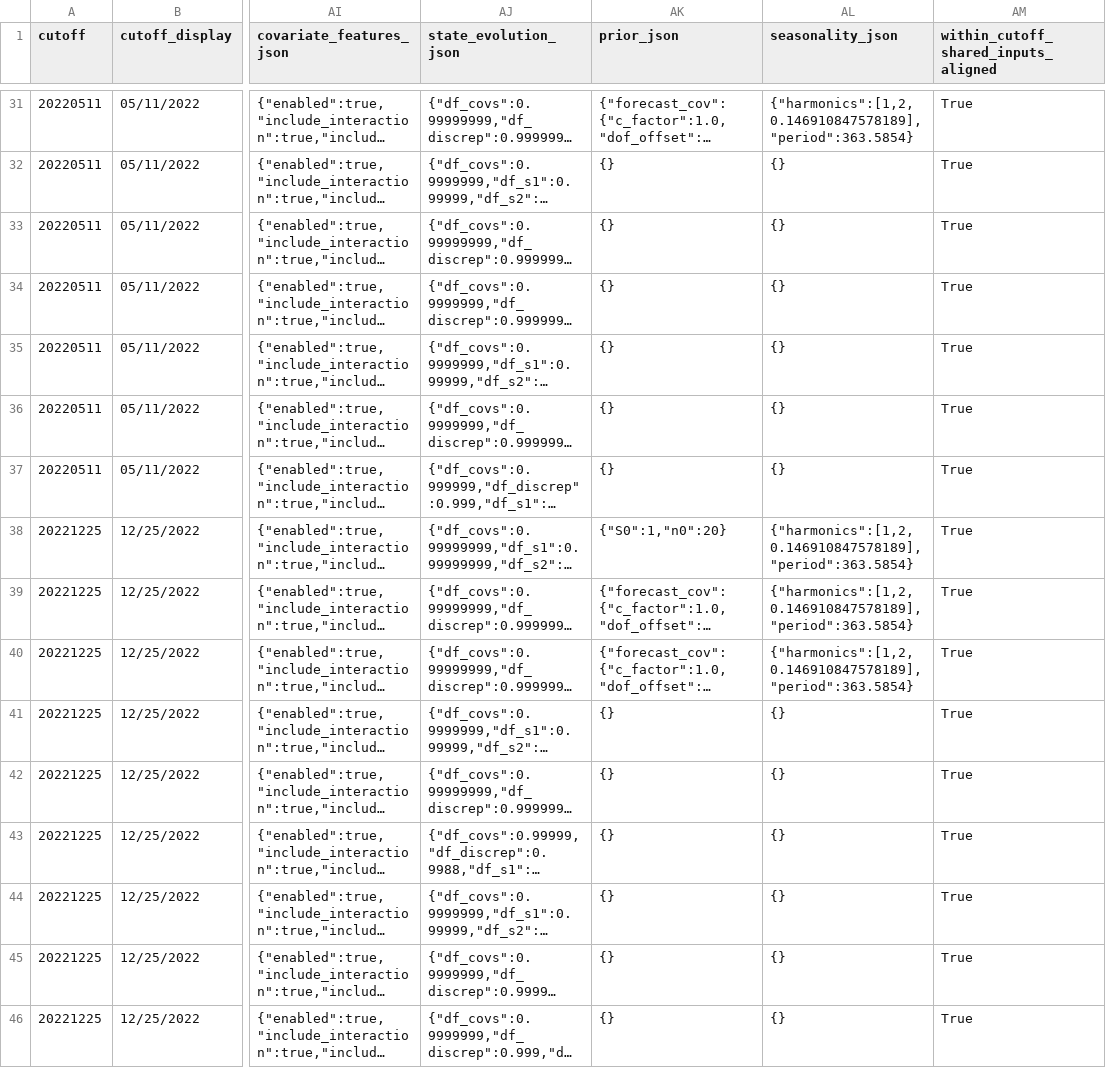
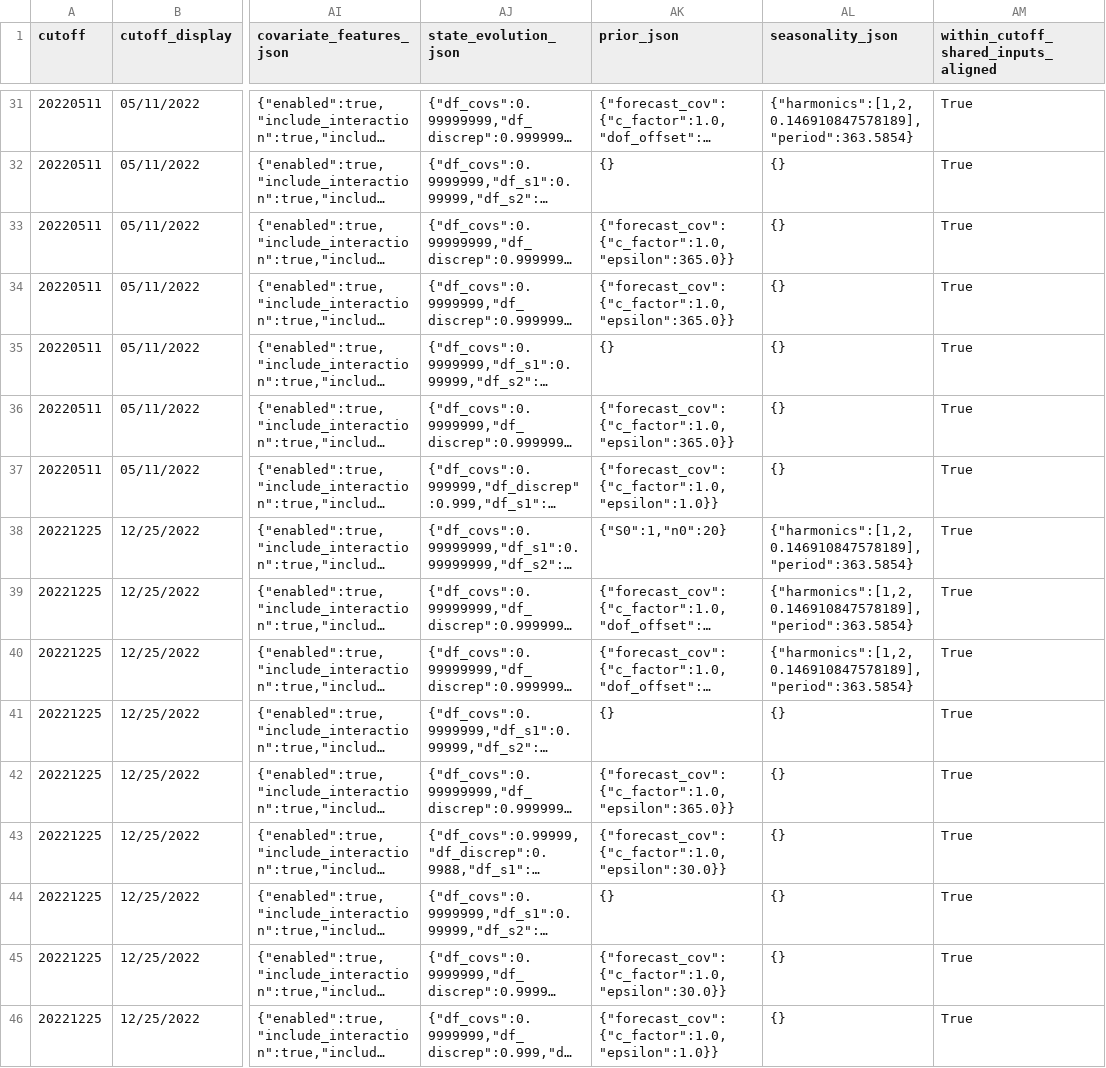
Before and after one commit to AntonioAPDL/Evironmetrics---REVISED-DOC-Corrected-2, a CSV file: artifacts/he2_publication_freeze/he2_bayesian_publication_manifest.csv, drawn as a sheet; only a part is shown, gaps mark what is left out; long unchanged cells end in …; the diff covers the shown part only; the diff names each change by its address in the sheet, - before the commit and + after, or states it on an @@ line.

```diff
--- a/artifacts/he2_publication_freeze/he2_bayesian_publication_manifest.csv
+++ b/artifacts/he2_publication_freeze/he2_bayesian_publication_manifest.csv
-AK33:AK34 (prior_json): {}
+AK33:AK34 (prior_json): {"forecast_cov":{"c_factor":1.0,"epsilon":365.0}}
-AK36 (prior_json): {}
+AK36 (prior_json): {"forecast_cov":{"c_factor":1.0,"epsilon":365.0}}
-AK37 (prior_json): {}
+AK37 (prior_json): {"forecast_cov":{"c_factor":1.0,"epsilon":1.0}}
-AK42 (prior_json): {}
+AK42 (prior_json): {"forecast_cov":{"c_factor":1.0,"epsilon":365.0}}
-AK43 (prior_json): {}
+AK43 (prior_json): {"forecast_cov":{"c_factor":1.0,"epsilon":30.0}}
-AK45 (prior_json): {}
+AK45 (prior_json): {"forecast_cov":{"c_factor":1.0,"epsilon":30.0}}
-AK46 (prior_json): {}
+AK46 (prior_json): {"forecast_cov":{"c_factor":1.0,"epsilon":1.0}}
```
Also changed, not shown: 12 edited cells elsewhere in this file, artifacts/he2_publication_freeze/manifest.csv, artifacts/representative_selected_model_2022_12_25/authoritative_support/analysis_figures/component_evolution/component_analysis_manifest.csv, 40 other files.
